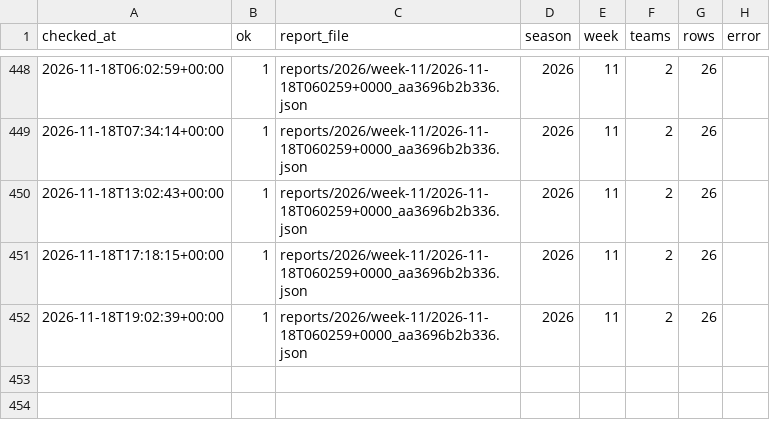
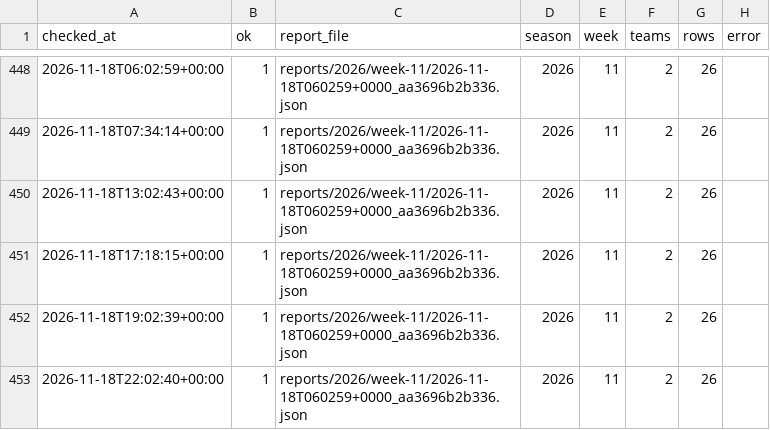
Before and after one commit to niksmdmarketing/NFLFutures, a CSV file: checks.csv, drawn as a sheet; only a part is shown, gaps mark what is left out.

```diff
--- a/checks.csv
+++ b/checks.csv
@@ -452 +452,2 @@ checked_at,ok,report_file,season,week,teams,rows,error
 2026-11-18T19:02:39+00:00,1,reports/2026/week-11/2026-11-18T060259+0000_aa3696b2b336.json,2026,11,2,26,
+2026-11-18T22:02:40+00:00,1,reports/2026/week-11/2026-11-18T060259+0000_aa3696b2b336.json,2026,11,2,26,
```
Also changed, not shown: 1 other file.
